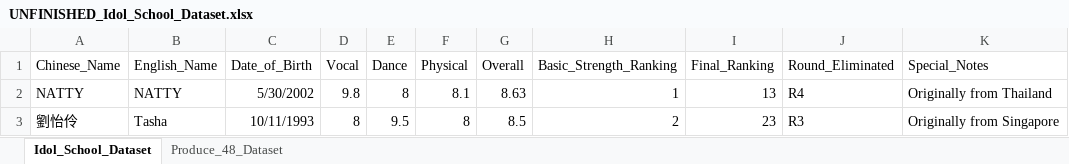
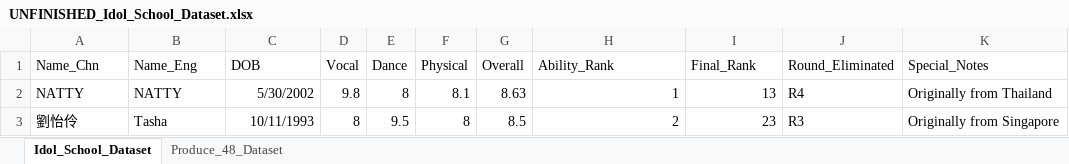
Before and after one commit to star1327p/K-Pop-Dataset, an Excel workbook: UNFINISHED_Idol_School_Dataset.xlsx, sheet Idol_School_Dataset, drawn as a sheet; only a part is shown; values as stored, in another font and other column widths than the file's, no borders; table styles not drawn; the diff names each change by its address in the sheet, - before the commit and + after, or states it on an @@ line.

Commit message:
initial data cleaning for Idol School

```diff
--- a/UNFINISHED_Idol_School_Dataset.xlsx (sheet Idol_School_Dataset)
+++ b/UNFINISHED_Idol_School_Dataset.xlsx (sheet Idol_School_Dataset)
-A1: Chinese_Name
+A1: Name_Chn
-B1: English_Name
+B1: Name_Eng
-C1: Date_of_Birth
+C1: DOB
-H1: Basic_Strength_Ranking
+H1: Ability_Rank
-I1: Final_Ranking
+I1: Final_Rank
```
Also changed, not shown: sheet Produce_48_Dataset, 2 other files.
